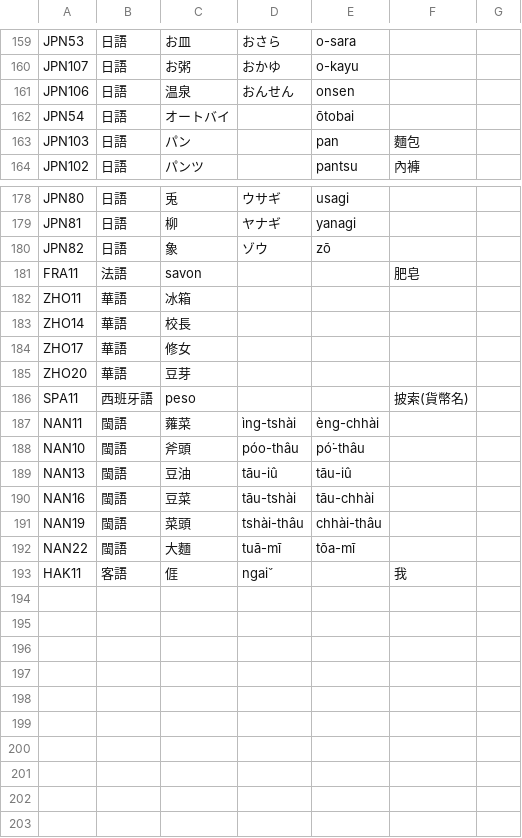
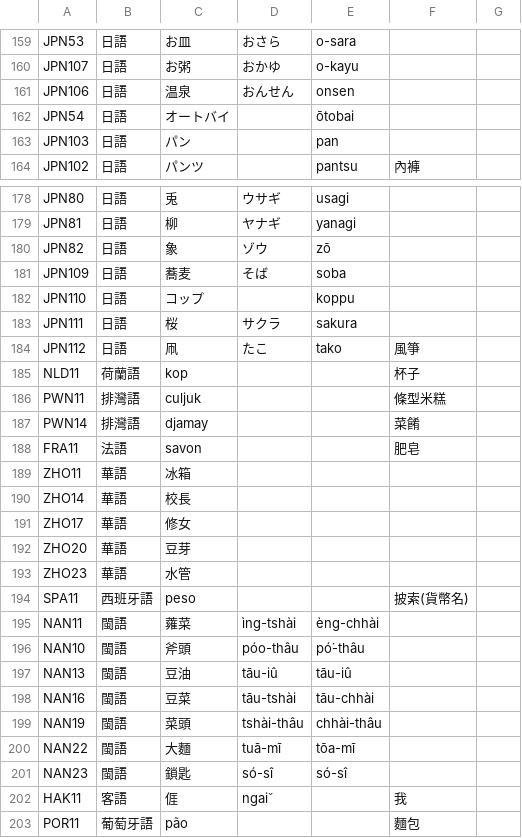
Before and after one commit to haiangdict/HLDDru, a CSV file: data/08-Etymology.csv, drawn as a sheet; only a part is shown, gaps mark what is left out.

```diff
--- a/data/08-Etymology.csv
+++ b/data/08-Etymology.csv
@@ -162,3 +162,3 @@ JPN106,日語,温泉,おんせん,onsen,,
 JPN54,日語,オートバイ,,ōtobai,,
-JPN103,日語,パン,,pan,麵包,
+JPN103,日語,パン,,pan,,
 JPN102,日語,パンツ,,pantsu,內褲,
@@ -180,2 +180,9 @@ JPN81,日語,柳,ヤナギ,yanagi,,
 JPN82,日語,象,ゾウ,zō,,
+JPN109,日語,蕎麦,そば,soba,,
+JPN110,日語,コップ,,koppu,,
+JPN111,日語,桜,サクラ,sakura,,
+JPN112,日語,凧,たこ,tako,風箏,
+NLD11,荷蘭語,kop,,,杯子,
+PWN11,排灣語,culjuk,,,條型米糕,
+PWN14,排灣語,djamay,,,菜餚,
 FRA11,法語,savon,,,肥皂,
@@ -185,2 +192,3 @@ ZHO17,華語,修女,,,,
 ZHO20,華語,豆芽,,,,
+ZHO23,華語,水管,,,,
 SPA11,西班牙語,peso,,,披索(貨幣名),
@@ -192,2 +200,4 @@ NAN19,閩語,菜頭,tshài-thâu,chhài-thâu,,
 NAN22,閩語,大麵,tuā-mī,tōa-mī,,
+NAN23,閩語,鎖匙,só-sî,só-sî,,
 HAK11,客語,𠊎,ngaiˇ,,我,
+POR11,葡萄牙語,pão,,,麵包,
```
Also changed, not shown: data/08-Lemmata.csv, data/08-Senses.csv, 1 other file.
